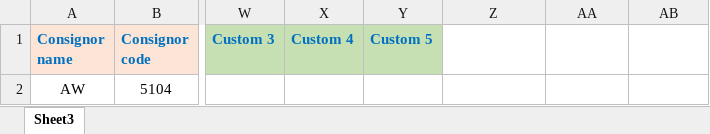
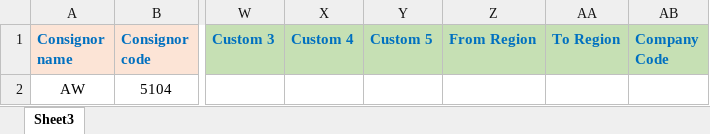
Before and after one commit to Chalbaltequantic/Activiya, an Excel workbook: public/consignmentapp_SampleDATA/rate_upload.xlsx, sheet Sheet3, drawn as a sheet; only a part is shown, gaps mark what is left out; values as stored, in another font and other column widths than the file's, no borders; the diff names each change by its address in the sheet, - before the commit and + after, or states it on an @@ line.

```diff
--- a/public/consignmentapp_SampleDATA/rate_upload.xlsx (sheet Sheet3)
+++ b/public/consignmentapp_SampleDATA/rate_upload.xlsx (sheet Sheet3)
-Z1: (empty)
+Z1: From Region
-Z1:AB1 fill: none
+Z1:AB1 fill: #C6E0B4
-AA1: (empty)
+AA1: To Region
-AB1: (empty)
+AB1: Company Code
```
Also changed, not shown: 17 other files.
